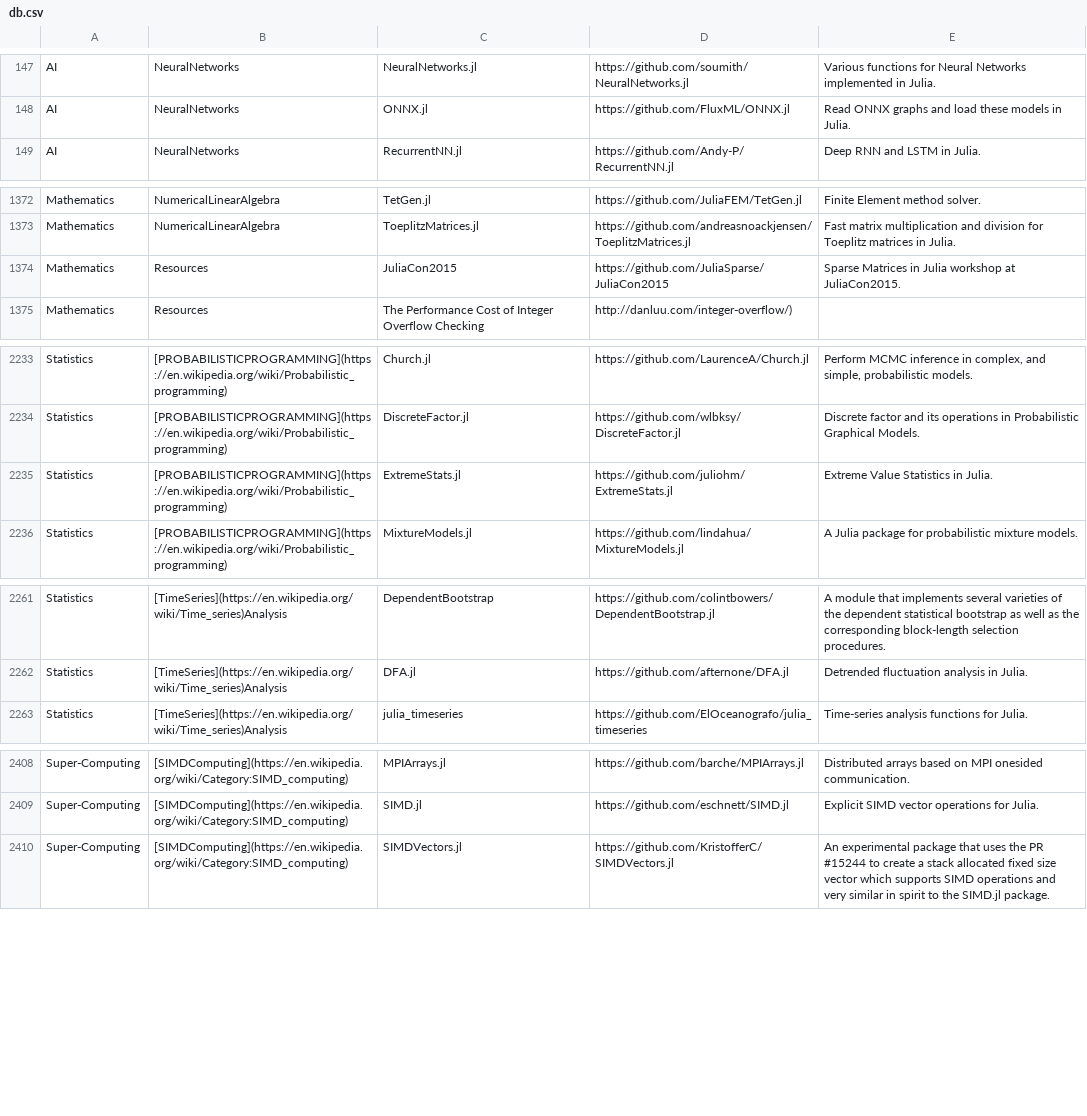
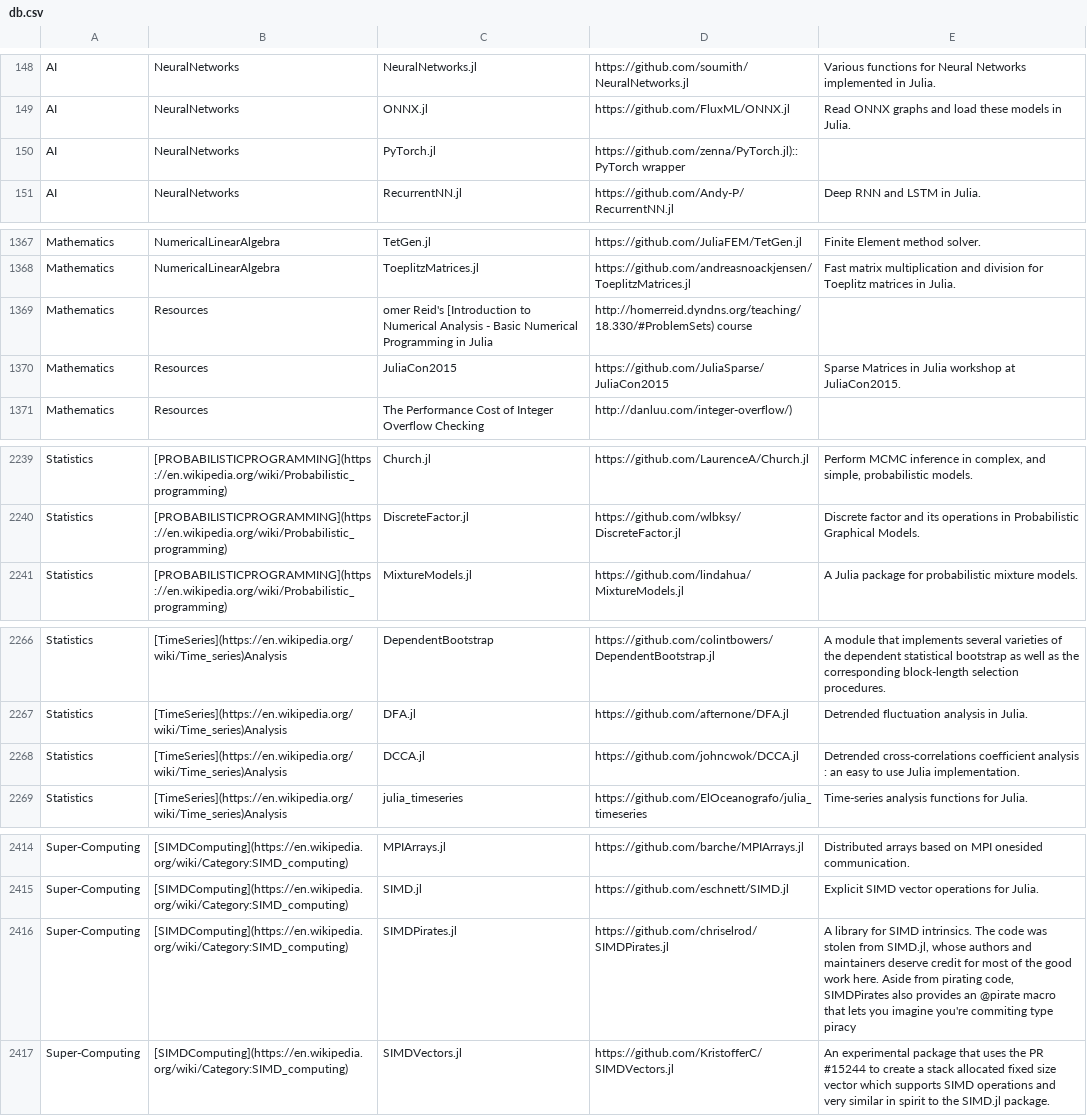
Before and after one commit to svaksha/Julia.jl, a CSV file: db.csv, drawn as a sheet; only a part is shown, gaps mark what is left out; the diff covers the shown part only.

Commit message:
chriselrod/SIMDPirates.jl

```diff
--- a/db.csv
+++ b/db.csv
@@ -148,2 +149,3 @@ AI,NeuralNetworks,NeuralNetworks.jl,https://github.com/soumith/NeuralNetworks.jl
 AI,NeuralNetworks,ONNX.jl,https://github.com/FluxML/ONNX.jl,Read ONNX graphs and load these models in Julia.
+AI,NeuralNetworks,PyTorch.jl,https://github.com/zenna/PyTorch.jl):: PyTorch wrapper,
 AI,NeuralNetworks,RecurrentNN.jl,https://github.com/Andy-P/RecurrentNN.jl,Deep RNN and LSTM in Julia.
@@ -1373,2 +1368,3 @@ Mathematics,NumericalLinearAlgebra,TetGen.jl,https://github.com/JuliaFEM/TetGen.
 Mathematics,NumericalLinearAlgebra,ToeplitzMatrices.jl,https://github.com/andreasnoackjensen/ToeplitzMatrices.jl,Fast matrix multiplication and division for Toeplitz matrices in Julia.
+Mathematics,Resources,omer Reid's [Introduction to Numerical Analysis - Basic Numerical Programming in Julia,http://homerreid.dyndns.org/teaching/18.330/#ProblemSets) course,
 Mathematics,Resources,JuliaCon2015,https://github.com/JuliaSparse/JuliaCon2015,Sparse Matrices in Julia workshop at JuliaCon2015.
@@ -2234,3 +2240,2 @@ Statistics,[PROBABILISTICPROGRAMMING](https://en.wikipedia.org/wiki/Probabilisti
 Statistics,[PROBABILISTICPROGRAMMING](https://en.wikipedia.org/wiki/Probabilistic_programming),DiscreteFactor.jl,https://github.com/wlbksy/DiscreteFactor.jl,Discrete factor and its operations in Probabilistic Graphical Models.
-Statistics,[PROBABILISTICPROGRAMMING](https://en.wikipedia.org/wiki/Probabilistic_programming),ExtremeStats.jl,https://github.com/juliohm/ExtremeStats.jl,Extreme Value Statistics in Julia.
 Statistics,[PROBABILISTICPROGRAMMING](https://en.wikipedia.org/wiki/Probabilistic_programming),MixtureModels.jl,https://github.com/lindahua/MixtureModels.jl,A Julia package for probabilistic mixture models.
@@ -2262,2 +2267,3 @@ Statistics,[TimeSeries](https://en.wikipedia.org/wiki/Time_series)Analysis,Depen
 Statistics,[TimeSeries](https://en.wikipedia.org/wiki/Time_series)Analysis,DFA.jl,https://github.com/afternone/DFA.jl,Detrended fluctuation analysis in Julia.
+Statistics,[TimeSeries](https://en.wikipedia.org/wiki/Time_series)Analysis,DCCA.jl,https://github.com/johncwok/DCCA.jl,Detrended cross-correlations coefficient analysis : an easy to use Julia implementation.
 Statistics,[TimeSeries](https://en.wikipedia.org/wiki/Time_series)Analysis,julia_timeseries,https://github.com/ElOceanografo/julia_timeseries,Time-series analysis functions for Julia.
@@ -2409,2 +2415,3 @@ Super-Computing,[SIMDComputing](https://en.wikipedia.org/wiki/Category:SIMD_comp
 Super-Computing,[SIMDComputing](https://en.wikipedia.org/wiki/Category:SIMD_computing),SIMD.jl,https://github.com/eschnett/SIMD.jl,Explicit SIMD vector operations for Julia.
+Super-Computing,[SIMDComputing](https://en.wikipedia.org/wiki/Category:SIMD_computing),SIMDPirates.jl,https://github.com/chriselrod/SIMDPirates.jl,"A library for SIMD intrinsics. The code was stolen from SIMD.jl, whose authors and maintainers deserve credit for most of the good work here. Aside from pirating code, SIMDPirates also provides an @pirate macro that lets you imagine you're commiting type piracy"
 Super-Computing,[SIMDComputing](https://en.wikipedia.org/wiki/Category:SIMD_computing),SIMDVectors.jl,https://github.com/KristofferC/SIMDVectors.jl,An experimental package that uses the PR #15244 to create a stack allocated fixed size vector which supports SIMD operations and very similar in spirit to the SIMD.jl package.
```
Also changed, not shown: 14 added rows, 10 removed rows, 1 moved row and 1 edited cell elsewhere in this file, 4 other files.
